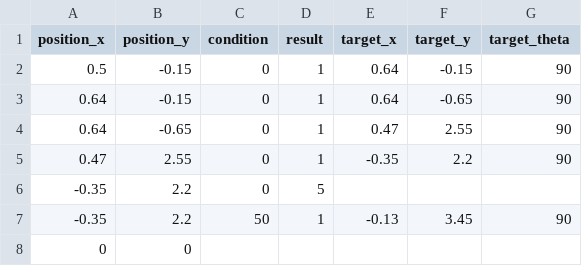
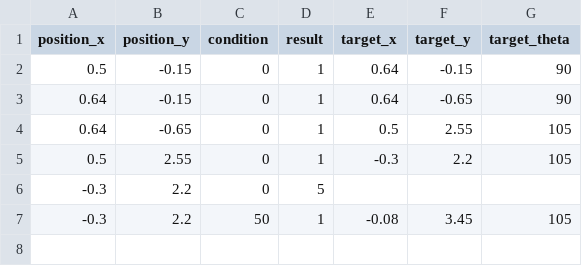
Before and after one commit to DIT-ROBOTICS/tel2022_nuc_ws, a CSV file: src/main_program/include/tokyo2022_script3.csv, drawn as a sheet.

```diff
--- a/src/main_program/include/tokyo2022_script3.csv
+++ b/src/main_program/include/tokyo2022_script3.csv
@@ -3,6 +3,5 @@ position_x,position_y,condition,result,target_x,target_y,target_theta
 0.64,-0.15,0,1,0.64,-0.65,90
-0.64,-0.65,0,1,0.47,2.55,90
-0.47,2.55,0,1,-0.35,2.2,90
--0.35,2.2,0,5,,,
--0.35,2.2,50,1,-0.13,3.45,90
-0,0,,,,,
+0.64,-0.65,0,1,0.5,2.55,105
+0.5,2.55,0,1,-0.3,2.2,105
+-0.3,2.2,0,5,,,
+-0.3,2.2,50,1,-0.08,3.45,105
```
Also changed, not shown: src/main_program/include/tokyo2022_script1.csv, src/main_program/include/tokyo2022_script2.csv, 26 other files.
